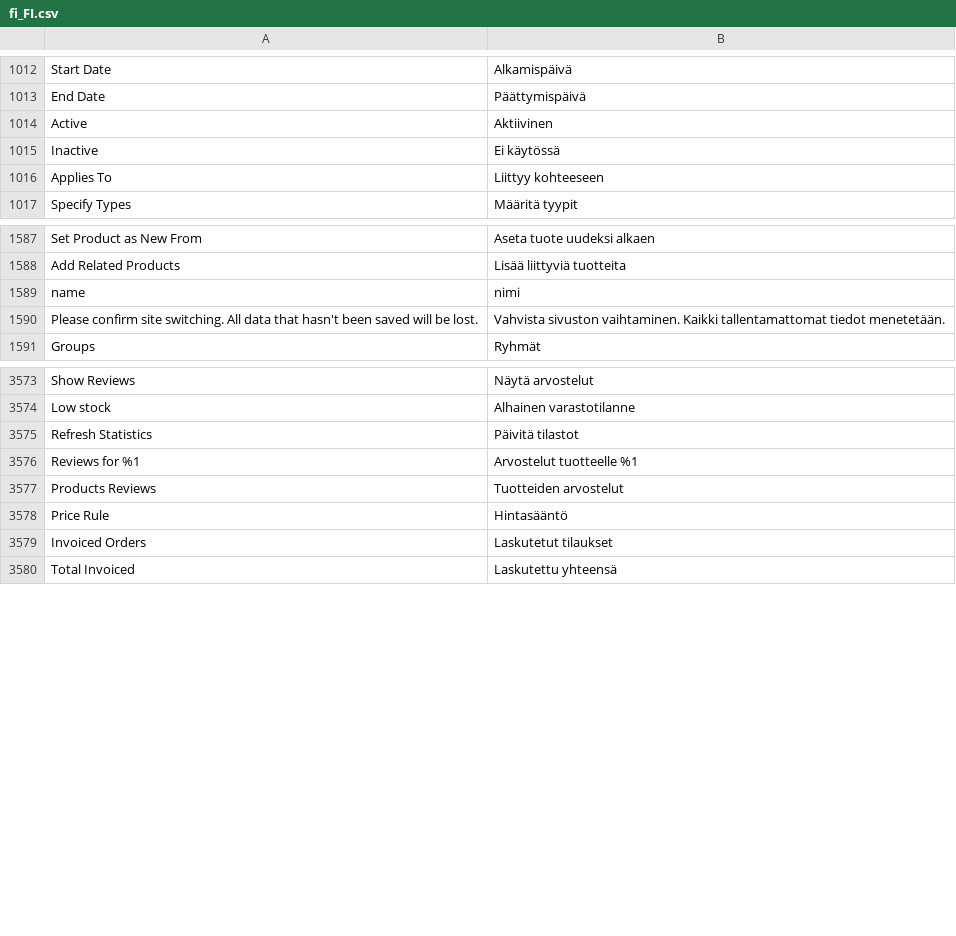
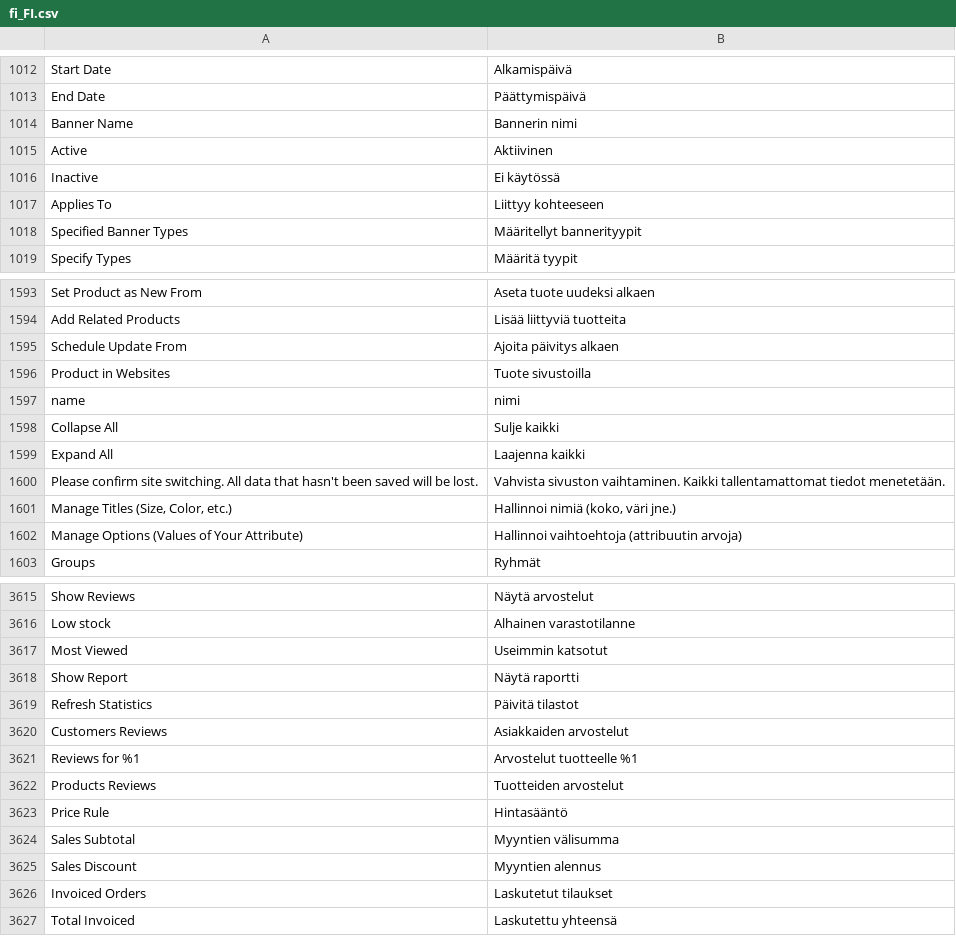
Before and after one commit to magento-l10n/language-fi_FI, a CSV file: fi_FI.csv, drawn as a sheet; only a part is shown, gaps mark what is left out; the diff covers the shown part only; the diff names each change by its address in the sheet, - before the commit and + after, or states it on an @@ line.

Commit message:
Updating translations from Crowdin.

```diff
--- a/fi_FI.csv
+++ b/fi_FI.csv
+row 1014: Banner Name | Bannerin nimi
+row 1018: Specified Banner Types | Määritellyt bannerityypit
+row 1595: Schedule Update From | Ajoita päivitys alkaen
+row 1596: Product in Websites | Tuote sivustoilla
+row 1598: Collapse All | Sulje kaikki
+row 1599: Expand All | Laajenna kaikki
+row 1601: Manage Titles (Size, Color, etc.) | Hallinnoi nimiä (koko, väri jne.)
+row 1602: Manage Options (Values of Your Attribute) | Hallinnoi vaihtoehtoja (attribuutin arvoja)
+row 3617: Most Viewed | Useimmin katsotut
+row 3618: Show Report | Näytä raportti
+row 3620: Customers Reviews | Asiakkaiden arvostelut
+row 3624: Sales Subtotal | Myyntien välisumma
+row 3625: Sales Discount | Myyntien alennus
```
Also changed, not shown: 51 added rows, 1 moved row and 1 edited cell elsewhere in this file, 1 other file.
